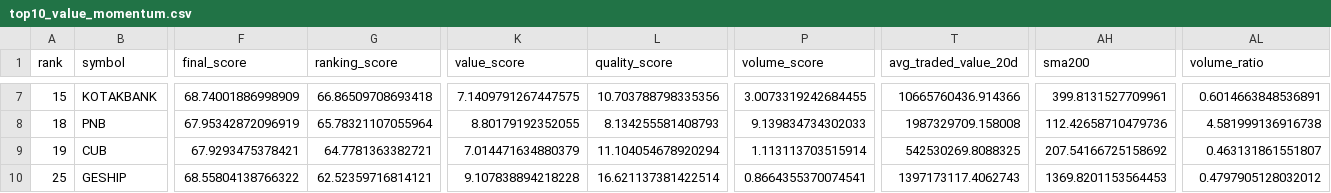
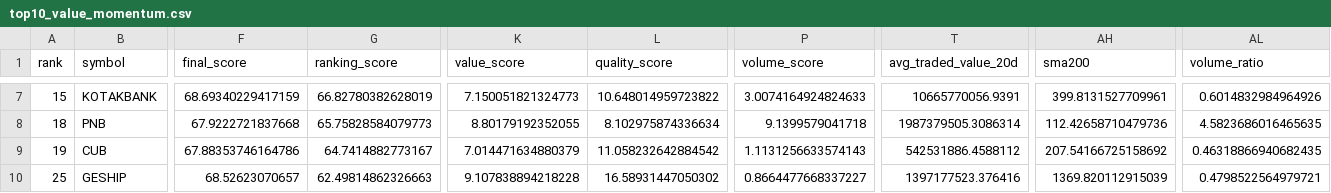
Before and after one commit to spy15007-arch/nifty-value-momentum, a CSV file: output/top10_value_momentum.csv, drawn as a sheet; only a part is shown, gaps mark what is left out; the diff covers the shown part only; the diff names each change by its address in the sheet, - before the commit and + after, or states it on an @@ line.

```diff
--- a/output/top10_value_momentum.csv
+++ b/output/top10_value_momentum.csv
-F7 (final_score): 68.74001886998909
+F7 (final_score): 68.69340229417159
-G7 (ranking_score): 66.86509708693418
+G7 (ranking_score): 66.82780382628019
-K7 (value_score): 7.1409791267447575
+K7 (value_score): 7.150051821324773
-L7 (quality_score): 10.703788798335356
+L7 (quality_score): 10.648014959723822
-P7 (volume_score): 3.0073319242684455
+P7 (volume_score): 3.0074164924824633
-T7 (avg_traded_value_20d): 10665760436.914366
+T7 (avg_traded_value_20d): 10665770056.9391
-AL7 (volume_ratio): 0.6014663848536891
+AL7 (volume_ratio): 0.6014832984964926
-F8 (final_score): 67.95342872096919
+F8 (final_score): 67.9222721837668
-G8 (ranking_score): 65.78321107055964
+G8 (ranking_score): 65.75828584079773
-L8 (quality_score): 8.134255581408793
+L8 (quality_score): 8.102975874336634
-P8 (volume_score): 9.139834734302033
+P8 (volume_score): 9.1399579041718
-T8 (avg_traded_value_20d): 1987329709.158008
+T8 (avg_traded_value_20d): 1987379505.3086314
-AL8 (volume_ratio): 4.581999136916738
+AL8 (volume_ratio): 4.5823686016465635
-F9 (final_score): 67.9293475378421
+F9 (final_score): 67.88353746164786
-G9 (ranking_score): 64.7781363382721
+G9 (ranking_score): 64.7414882773167
-L9 (quality_score): 11.104054678920294
+L9 (quality_score): 11.058232642884542
-P9 (volume_score): 1.113113703515914
+P9 (volume_score): 1.1131256633574143
-T9 (avg_traded_value_20d): 542530269.8088325
+T9 (avg_traded_value_20d): 542531886.4588112
-AL9 (volume_ratio): 0.463131861551807
+AL9 (volume_ratio): 0.46318866940682435
-F10 (final_score): 68.55804138766322
+F10 (final_score): 68.52623070657
-G10 (ranking_score): 62.52359716814121
+G10 (ranking_score): 62.49814862326663
-L10 (quality_score): 16.621137381422514
+L10 (quality_score): 16.58931447050302
-P10 (volume_score): 0.8664355370074541
+P10 (volume_score): 0.8664477668337227
-T10 (avg_traded_value_20d): 1397173117.4062743
+T10 (avg_traded_value_20d): 1397177523.376416
-AH10 (sma200): 1369.8201153564453
+AH10 (sma200): 1369.820112915039
-AL10 (volume_ratio): 0.4797905128032012
+AL10 (volume_ratio): 0.4798522564979721
```
Also changed, not shown: 38 edited cells elsewhere in this file, output/master_top30.csv, output/qualification_diagnostics.csv, 2 other files.
